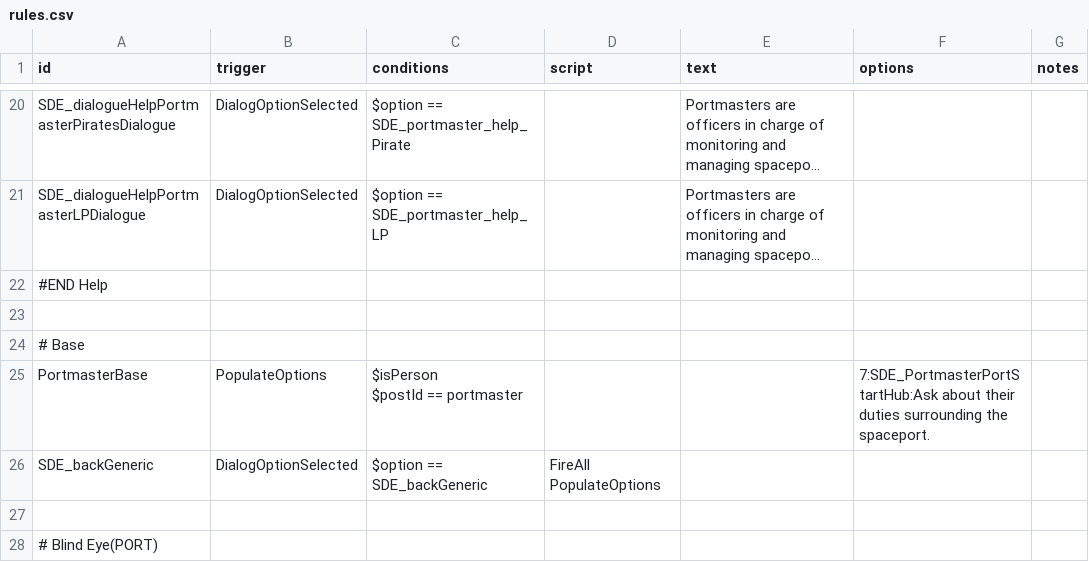
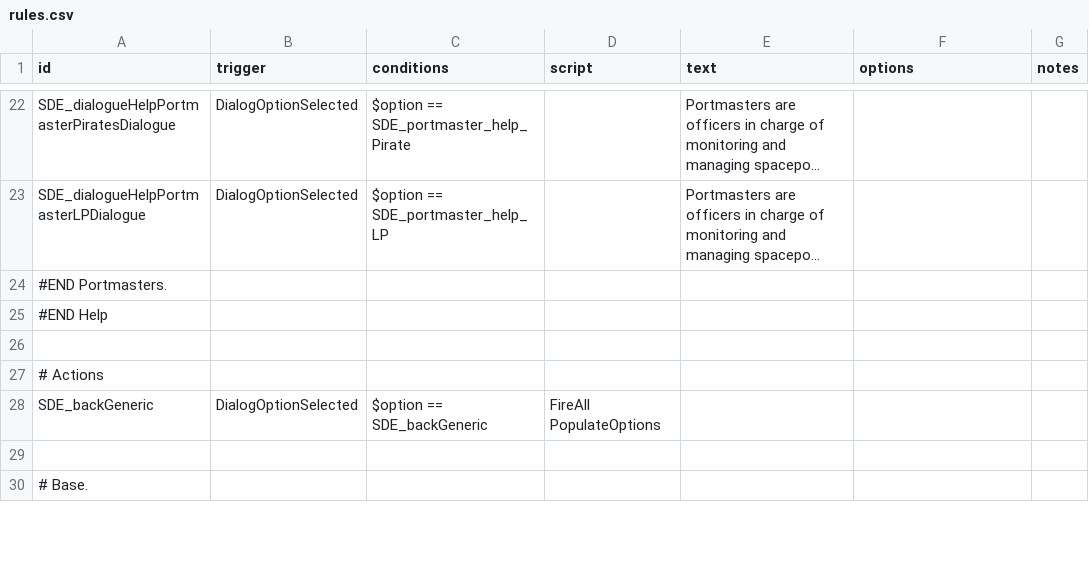
Before and after one commit to nikothedude/StationDialogueExpanded, a CSV file: data/campaign/rules.csv, drawn as a sheet; only a part is shown, gaps mark what is left out; long unchanged cells end in …; removed rows and columns are numbered as before the commit, all else as after; ↵ is a line break in a cell; the diff covers the shown part only; the diff names each change by its address in the sheet, - before the commit and + after, or states it on an @@ line.

```diff
--- a/data/campaign/rules.csv
+++ b/data/campaign/rules.csv
+row 24: #END Portmasters.
-A27 (id): # Base
+A27 (id): # Actions
-row 25: PortmasterBase | PopulateOptions | $isPerson ↵ $postId == portmaster |  |  | 7:SDE_PortmasterPortStartHub:Ask about their duties surrounding the spaceport.
-A30 (id): # Blind Eye(PORT)
+A30 (id): # Base.
```
Also changed, not shown: 32 added rows, 22 removed rows and 19 edited cells elsewhere in this file, 8 other files.
